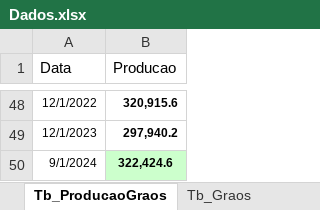
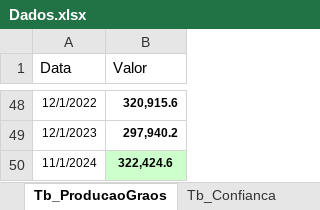
Before and after one commit to danielsaraivaleite/SpreadCreditoRural, an Excel workbook: Dados.xlsx, sheet Tb_ProducaoGraos, drawn as a sheet; only a part is shown, gaps mark what is left out; values as stored, in another font and other column widths than the file's, no borders; the diff names each change by its address in the sheet, - before the commit and + after, or states it on an @@ line.

```diff
--- a/Dados.xlsx (sheet Tb_ProducaoGraos)
+++ b/Dados.xlsx (sheet Tb_ProducaoGraos)
@@ sheet tab hidden: Tb_Graos @@
-B1: Producao
+B1: Valor
-A50 (Data): 9/1/2024
+A50 (Data): 11/1/2024
```
Also changed, not shown: sheet Tb_Spread, sheet Tb_Exportacao, sheet Tb_Indenizacoes, sheet Tb_ProdutividadeGraos, sheet config, sheet Tb_Sinistralidade, 6 more sheets, other sheet tabs, charts or pictures, 1 other file.
